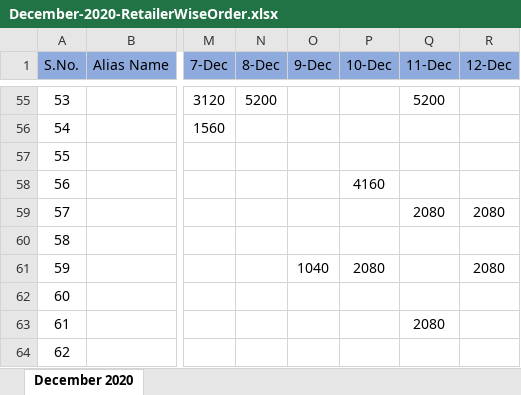
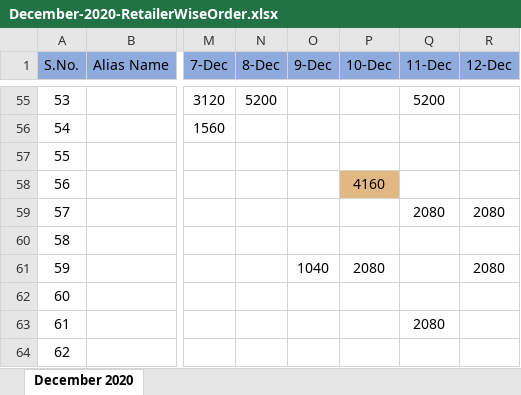
Before and after one commit to PalakEnterprises/DailyReport, an Excel workbook: Daily Orders/December-2020-RetailerWiseOrder.xlsx, sheet December 2020, drawn as a sheet; only a part is shown, gaps mark what is left out; values as stored, in another font and other column widths than the file's, no borders; the diff names each change by its address in the sheet, - before the commit and + after, or states it on an @@ line.

```diff
--- a/Daily Orders/December-2020-RetailerWiseOrder.xlsx (sheet December 2020)
+++ b/Daily Orders/December-2020-RetailerWiseOrder.xlsx (sheet December 2020)
-P58 fill: none
+P58 fill: #E1B884
```
Also changed, not shown: Daily Collection/December-2020-Collection.xlsx, Daily Collection/January-2021-Collection.xlsx, 4 other files.
